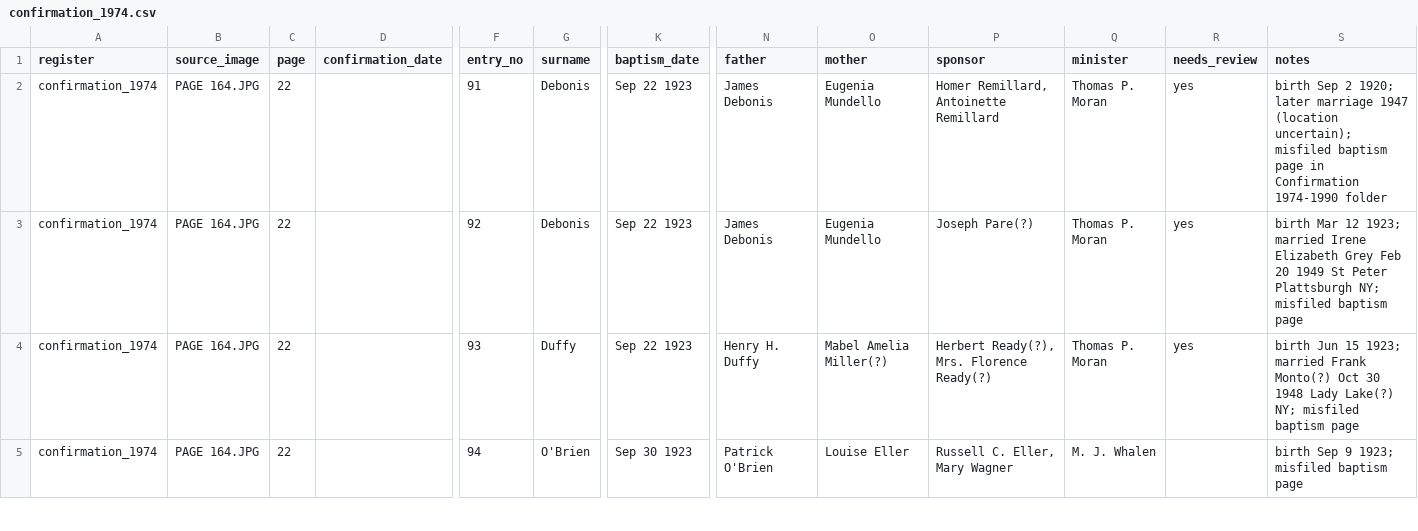
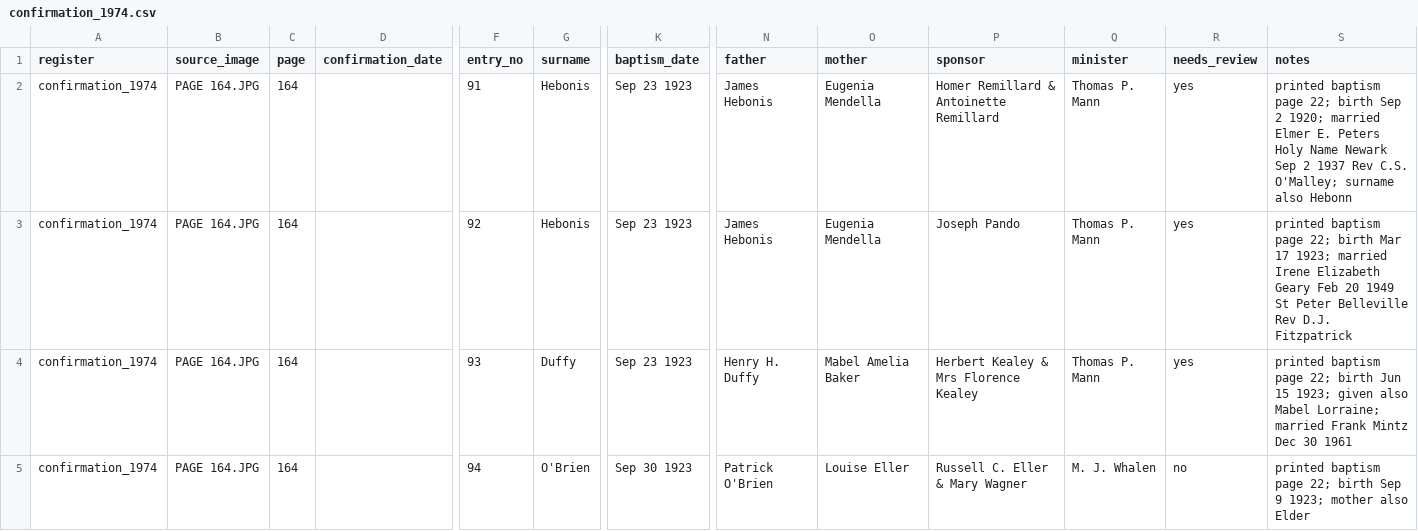
Before and after one commit to GianCases21/SaintPetersRegistersDigitalization, a CSV file: transcriptions/confirmation_1974.csv, drawn as a sheet; only a part is shown, gaps mark what is left out; the diff covers the shown part only; the diff names each change by its address in the sheet, - before the commit and + after, or states it on an @@ line.

```diff
--- a/transcriptions/confirmation_1974.csv
+++ b/transcriptions/confirmation_1974.csv
-C2:C5 (page): 22
+C2:C5 (page): 164
-G2:G3 (surname): Debonis
+G2:G3 (surname): Hebonis
-K2:K4 (baptism_date): Sep 22 1923
+K2:K4 (baptism_date): Sep 23 1923
-N2:N3 (father): James Debonis
+N2:N3 (father): James Hebonis
-O2:O3 (mother): Eugenia Mundello
+O2:O3 (mother): Eugenia Mendella
-P2 (sponsor): Homer Remillard, Antoinette Remillard
+P2 (sponsor): Homer Remillard & Antoinette Remillard
-Q2:Q4 (minister): Thomas P. Moran
+Q2:Q4 (minister): Thomas P. Mann
-S2 (notes): birth Sep 2 1920; later marriage 1947 (location uncertain); misfiled baptism page in Confirmation 1974-1990 folder
+S2 (notes): printed baptism page 22; birth Sep 2 1920; married Elmer E. Peters Holy Name Newark Sep 2 1937 Rev C.S. O'Malley; surname also Hebonn
-P3 (sponsor): Joseph Pare(?)
+P3 (sponsor): Joseph Pando
-S3 (notes): birth Mar 12 1923; married Irene Elizabeth Grey Feb 20 1949 St Peter Plattsburgh NY; misfiled baptism page
+S3 (notes): printed baptism page 22; birth Mar 17 1923; married Irene Elizabeth Geary Feb 20 1949 St Peter Belleville Rev D.J. Fitzpatrick
-O4 (mother): Mabel Amelia Miller(?)
+O4 (mother): Mabel Amelia Baker
-P4 (sponsor): Herbert Ready(?), Mrs. Florence Ready(?)
+P4 (sponsor): Herbert Kealey & Mrs Florence Kealey
-S4 (notes): birth Jun 15 1923; married Frank Monto(?) Oct 30 1948 Lady Lake(?) NY; misfiled baptism page
+S4 (notes): printed baptism page 22; birth Jun 15 1923; given also Mabel Lorraine; married Frank Mintz Dec 30 1961
-P5 (sponsor): Russell C. Eller, Mary Wagner
+P5 (sponsor): Russell C. Eller & Mary Wagner
-R5 (needs_review): (empty)
+R5 (needs_review): no
-S5 (notes): birth Sep 9 1923; misfiled baptism page
+S5 (notes): printed baptism page 22; birth Sep 9 1923; mother also Elder
```
Also changed, not shown: 30 edited cells elsewhere in this file, transcriptions/baptism_2011.csv, transcriptions/confirmation_1895.csv, 18 other files.
